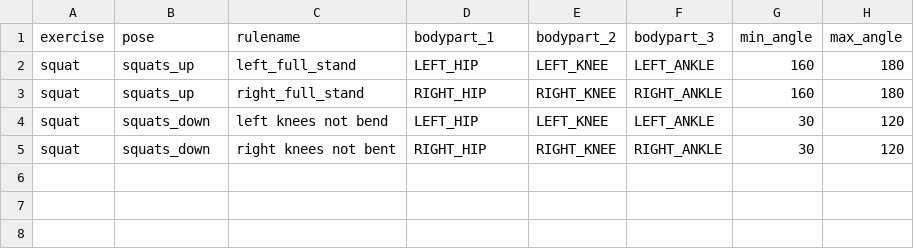
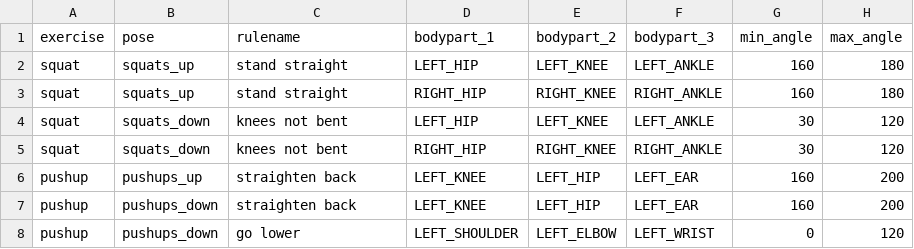
Before and after one commit to ameliatay/posture-correction-app, a CSV file: app/src/main/assets/exercise_rule.csv, drawn as a sheet.

Commit message:
Update exercise rule and sensitivity

```diff
--- a/app/src/main/assets/exercise_rule.csv
+++ b/app/src/main/assets/exercise_rule.csv
@@ -1,5 +1,8 @@
 exercise,pose,rulename,bodypart_1,bodypart_2,bodypart_3,min_angle,max_angle
-squat,squats_up,left_full_stand,LEFT_HIP,LEFT_KNEE,LEFT_ANKLE,160,180
-squat,squats_up,right_full_stand,RIGHT_HIP,RIGHT_KNEE,RIGHT_ANKLE,160,180
-squat,squats_down,left knees not bend,LEFT_HIP,LEFT_KNEE,LEFT_ANKLE,30,120
-squat,squats_down,right knees  not bent,RIGHT_HIP,RIGHT_KNEE,RIGHT_ANKLE,30,120
+squat,squats_up,stand straight,LEFT_HIP,LEFT_KNEE,LEFT_ANKLE,160,180
+squat,squats_up,stand straight,RIGHT_HIP,RIGHT_KNEE,RIGHT_ANKLE,160,180
+squat,squats_down,knees not bent,LEFT_HIP,LEFT_KNEE,LEFT_ANKLE,30,120
+squat,squats_down,knees not bent,RIGHT_HIP,RIGHT_KNEE,RIGHT_ANKLE,30,120
+pushup,pushups_up,straighten back,LEFT_KNEE,LEFT_HIP,LEFT_EAR,160,200
+pushup,pushups_down,straighten back,LEFT_KNEE,LEFT_HIP,LEFT_EAR,160,200
+pushup,pushups_down,go lower,LEFT_SHOULDER,LEFT_ELBOW,LEFT_WRIST,0,120
```
Also changed, not shown: 3 other files.
